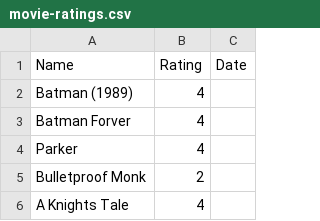
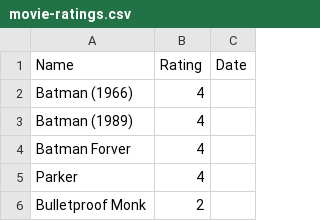
Before and after one commit to rajBar/movies, a CSV file: _data/movie-ratings.csv, drawn as a sheet; only a part is shown; the shorter side is filled out with more unchanged rows.

Commit message:
added Batman (1966) to movie list

```diff
--- a/_data/movie-ratings.csv
+++ b/_data/movie-ratings.csv
@@ -1,2 +1,3 @@
 Name,Rating,Date
+Batman (1966), 4
 Batman (1989), 4
```
